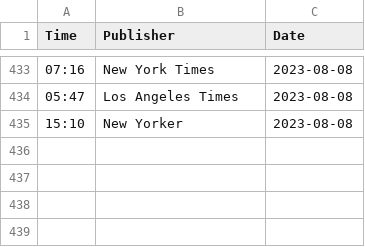
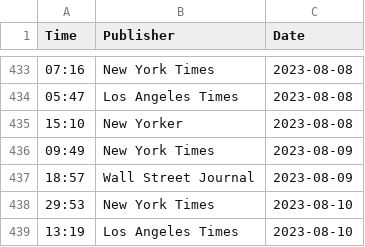
Before and after one commit to jdonland/jdonland.github.io, a CSV file: posts/crossword_times/crossword_times.csv, drawn as a sheet; only a part is shown, gaps mark what is left out; the diff names each change by its address in the sheet, - before the commit and + after, or states it on an @@ line.

Commit message:
some new crossword times, just like mama used to make

```diff
--- a/posts/crossword_times/crossword_times.csv
+++ b/posts/crossword_times/crossword_times.csv
+row 436: 09:49 | New York Times | 2023-08-09
+row 437: 18:57 | Wall Street Journal | 2023-08-09
+row 438: 29:53 | New York Times | 2023-08-10
+row 439: 13:19 | Los Angeles Times | 2023-08-10
```
Also changed, not shown: posts/wordle_scores/wordle_scores.csv, 15 other files.
